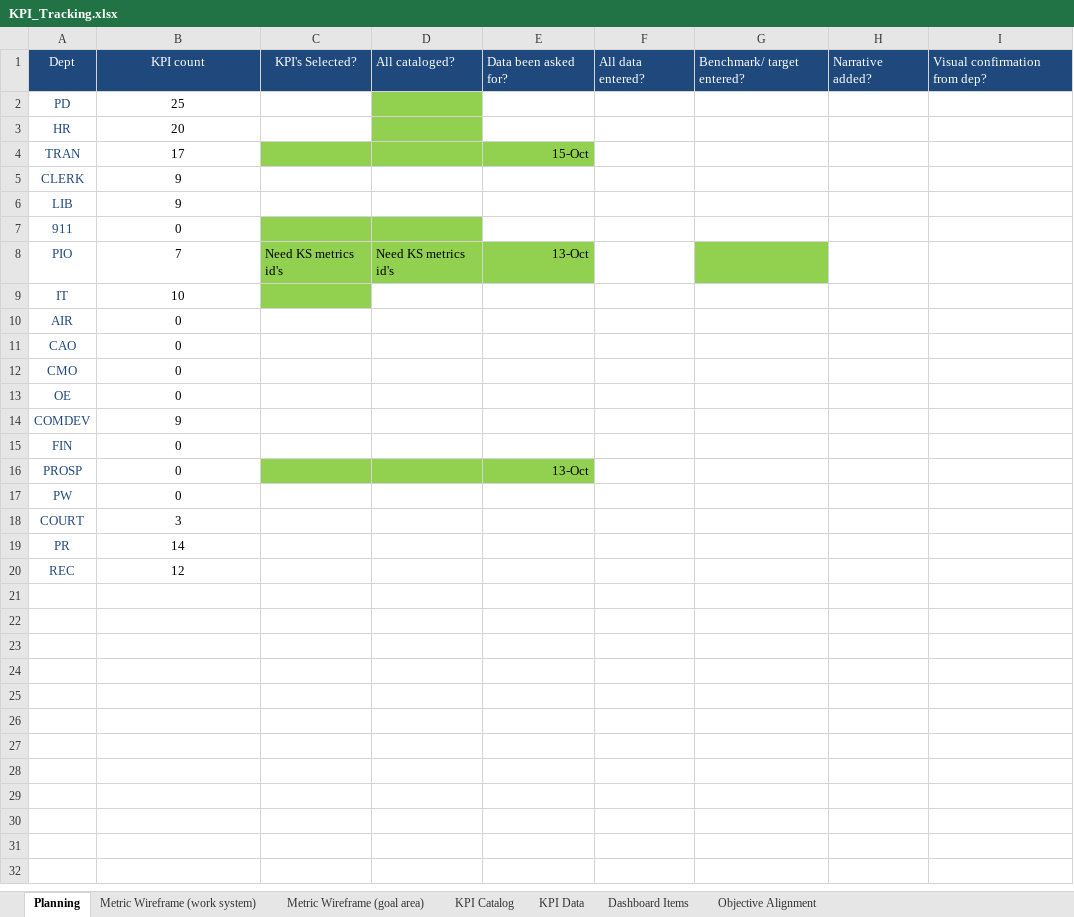
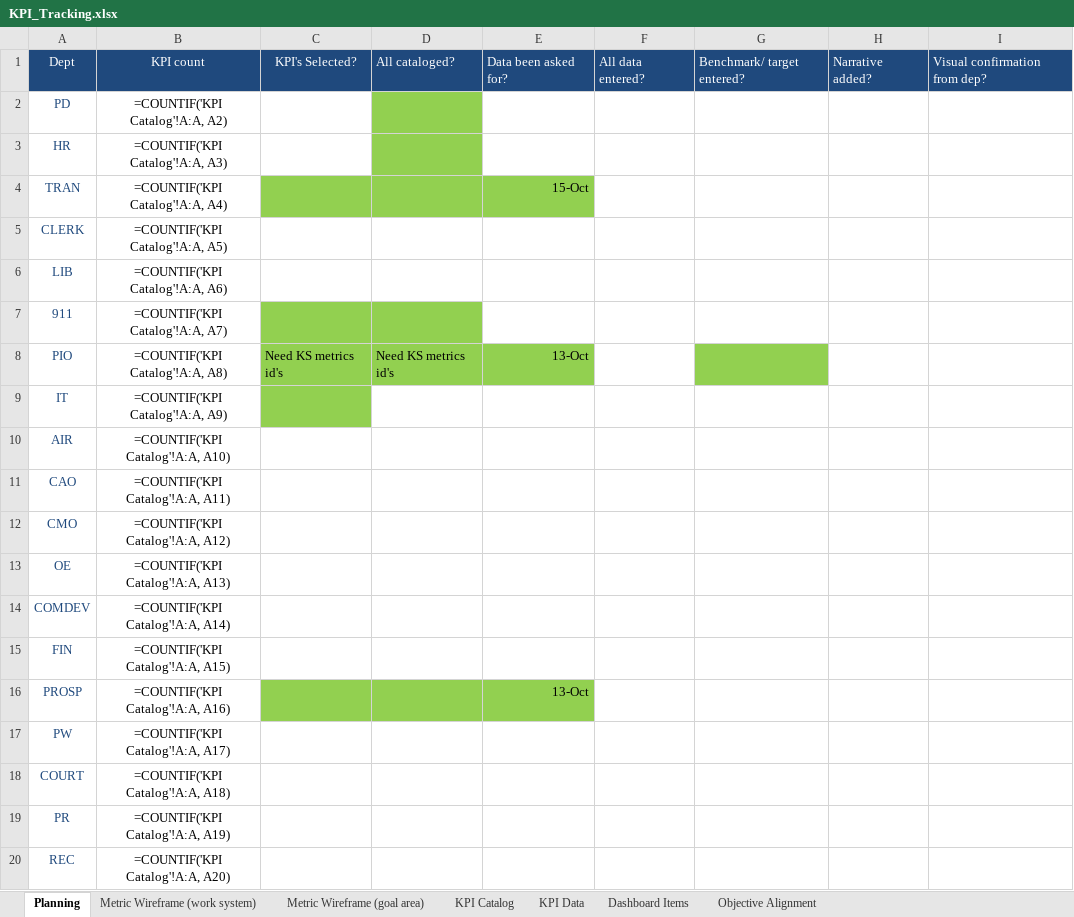
Before and after one commit to marycathrynlord-test/CoD_PerformanceDash_INTERNALVIEW, an Excel workbook: KPI_Tracking.xlsx, sheet Planning, drawn as a sheet; values as stored, in another font and other column widths than the file's, no borders; formulas without a stored value are shown as written; table styles not drawn; the diff names each change by its address in the sheet, - before the commit and + after, or states it on an @@ line.

```diff
--- a/KPI_Tracking.xlsx (sheet Planning)
+++ b/KPI_Tracking.xlsx (sheet Planning)
-B2: 25
+B2: =COUNTIF('KPI Catalog'!A:A, A2)
-B3: 20
+B3: =COUNTIF('KPI Catalog'!A:A, A3)
-B4: 17
+B4: =COUNTIF('KPI Catalog'!A:A, A4)
-B5: 9
+B5: =COUNTIF('KPI Catalog'!A:A, A5)
-B6: 9
+B6: =COUNTIF('KPI Catalog'!A:A, A6)
-B7: 0
+B7: =COUNTIF('KPI Catalog'!A:A, A7)
-B8: 7
+B8: =COUNTIF('KPI Catalog'!A:A, A8)
-B9: 10
+B9: =COUNTIF('KPI Catalog'!A:A, A9)
-B10: 0
+B10: =COUNTIF('KPI Catalog'!A:A, A10)
-B11: 0
+B11: =COUNTIF('KPI Catalog'!A:A, A11)
-B12: 0
+B12: =COUNTIF('KPI Catalog'!A:A, A12)
-B13: 0
+B13: =COUNTIF('KPI Catalog'!A:A, A13)
-B14: 9
+B14: =COUNTIF('KPI Catalog'!A:A, A14)
-B15: 0
+B15: =COUNTIF('KPI Catalog'!A:A, A15)
-B16: 0
+B16: =COUNTIF('KPI Catalog'!A:A, A16)
-B17: 0
+B17: =COUNTIF('KPI Catalog'!A:A, A17)
-B18: 3
+B18: =COUNTIF('KPI Catalog'!A:A, A18)
-B19: 14
+B19: =COUNTIF('KPI Catalog'!A:A, A19)
-B20: 12
+B20: =COUNTIF('KPI Catalog'!A:A, A20)
```
Also changed, not shown: sheet KPI Data, sheet Objective Alignment, sheet KPI Catalog, sheet Metric Wireframe (work system), sheet Metric Wireframe (goal area), charts or pictures.
